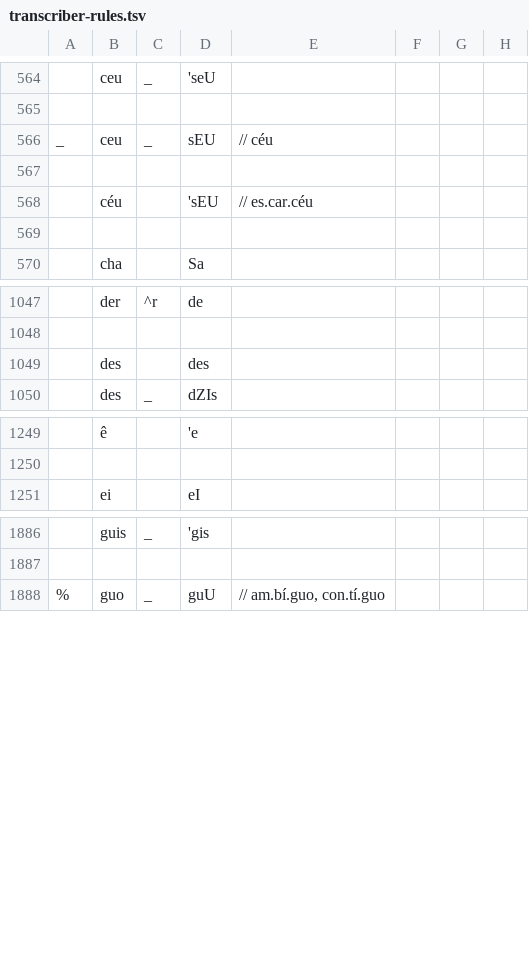
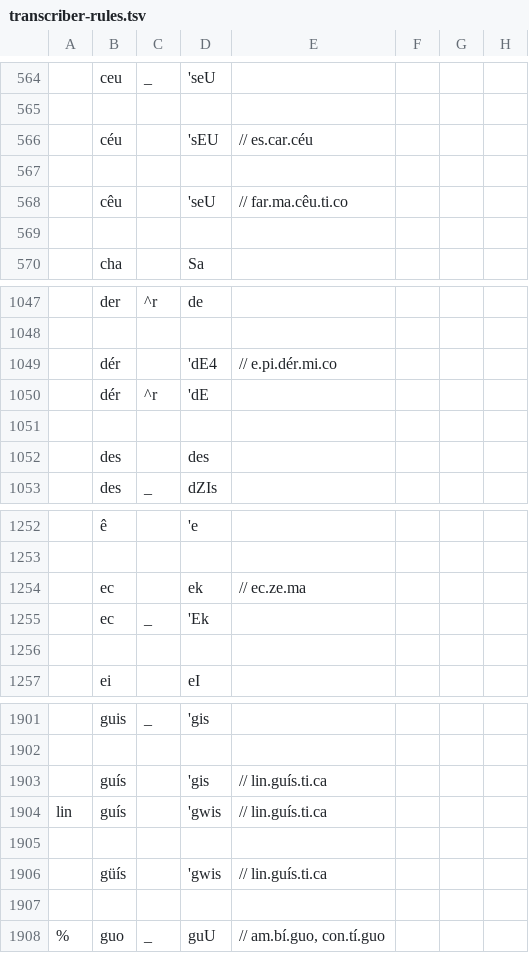
Before and after one commit to fabiolimace/espeak-playground, a TSV file: transcriber/transcriber-rules.tsv, drawn as a sheet; only a part is shown, gaps mark what is left out; removed rows and columns are numbered as before the commit, all else as after; the diff covers the shown part only; the diff names each change by its address in the sheet, - before the commit and + after, or states it on an @@ line.

Commit message:
Update transcriber-rules.tsv

```diff
--- a/transcriber/transcriber-rules.tsv
+++ b/transcriber/transcriber-rules.tsv
-row 566: _ | ceu | _ | sEU | // céu
-row 567: (empty)
+row 568:  | cêu |  | 'seU | // far.ma.cêu.ti.co
+row 569: (empty)
+row 1049:  | dér |  | 'dE4 | // e.pi.dér.mi.co
+row 1050:  | dér | ^r | 'dE
+row 1051: (empty)
+row 1254:  | ec |  | ek | // ec.ze.ma
+row 1255:  | ec | _ | 'Ek
+row 1256: (empty)
+row 1903:  | guís |  | 'gis | // lin.guís.ti.ca
+row 1904: lin | guís |  | 'gwis | // lin.guís.ti.ca
+row 1905: (empty)
+row 1906:  | güís |  | 'gwis | // lin.guís.ti.ca
+row 1907: (empty)
```
Also changed, not shown: 22 added rows elsewhere in this file.
